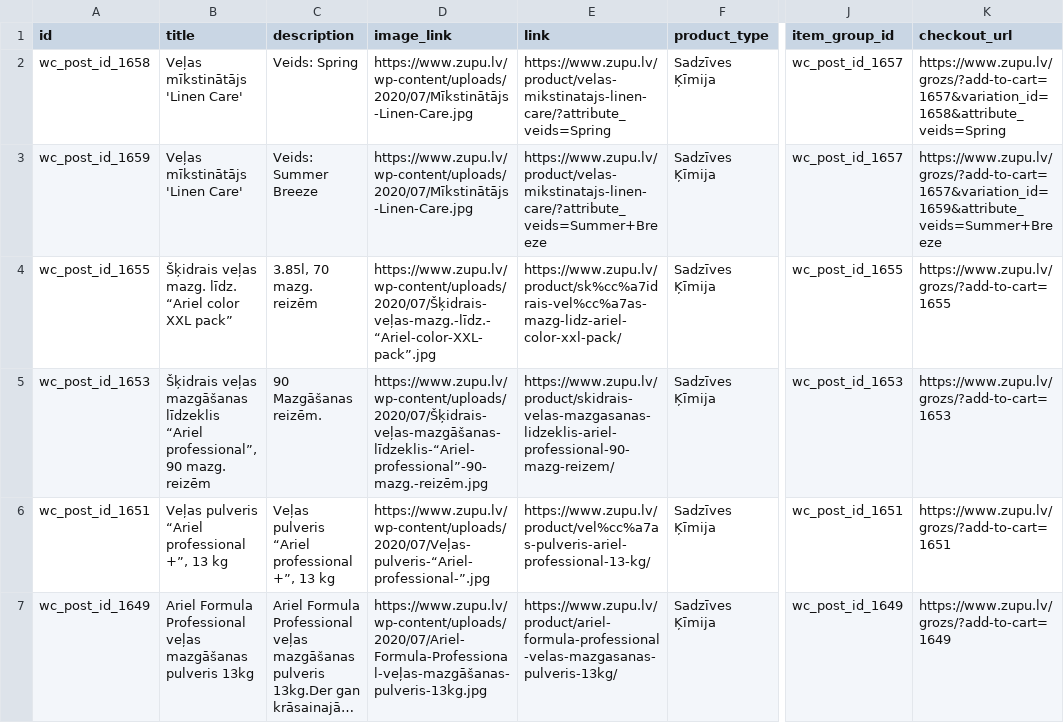
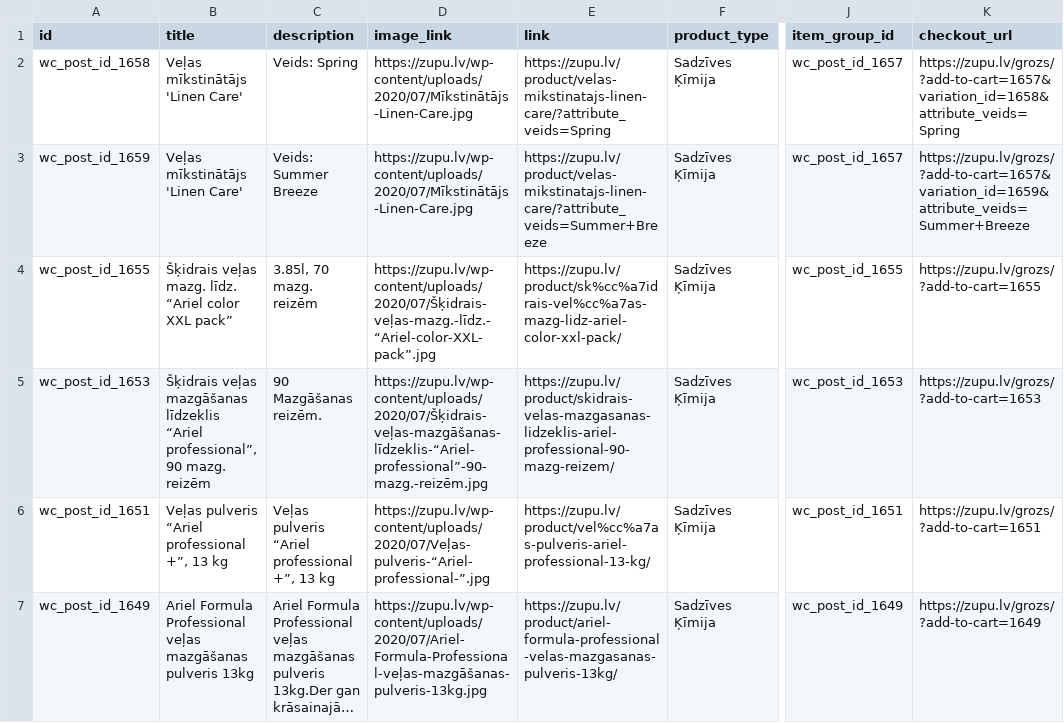
Before and after one commit to e-kornejeva/zupu-lv, a CSV file: wp-content/uploads/facebook_for_woocommerce/product_catalog_12650e4e2dac69c30889f4ca61158eb3.csv, drawn as a sheet; only a part is shown, gaps mark what is left out; long unchanged cells end in …; the diff covers the shown part only; the diff names each change by its address in the sheet, - before the commit and + after, or states it on an @@ line.

Commit message:
v2

```diff
--- a/wp-content/uploads/facebook_for_woocommerce/product_catalog_12650e4e2dac69c30889f4ca61158eb3.csv
+++ b/wp-content/uploads/facebook_for_woocommerce/product_catalog_12650e4e2dac69c30889f4ca61158eb3.csv
-D2:D3 (image_link): https://www.zupu.lv/wp-content/uploads/2020/07/Mīkstinātājs-Linen-Care.jpg
+D2:D3 (image_link): https://zupu.lv/wp-content/uploads/2020/07/Mīkstinātājs-Linen-Care.jpg
-E2 (link): https://www.zupu.lv/product/velas-mikstinatajs-linen-care/?attribute_veids=Spring
+E2 (link): https://zupu.lv/product/velas-mikstinatajs-linen-care/?attribute_veids=Spring
-K2 (checkout_url): https://www.zupu.lv/grozs/?add-to-cart=1657&variation_id=1658&attribute_veids=Spring
+K2 (checkout_url): https://zupu.lv/grozs/?add-to-cart=1657&variation_id=1658&attribute_veids=Spring
-E3 (link): https://www.zupu.lv/product/velas-mikstinatajs-linen-care/?attribute_veids=Summer+Breeze
+E3 (link): https://zupu.lv/product/velas-mikstinatajs-linen-care/?attribute_veids=Summer+Breeze
-K3 (checkout_url): https://www.zupu.lv/grozs/?add-to-cart=1657&variation_id=1659&attribute_veids=Summer+Breeze
+K3 (checkout_url): https://zupu.lv/grozs/?add-to-cart=1657&variation_id=1659&attribute_veids=Summer+Breeze
-D4 (image_link): https://www.zupu.lv/wp-content/uploads/2020/07/Šķidrais-veļas-mazg.-līdz.-“Ariel-color-XXL-pack”.jpg
+D4 (image_link): https://zupu.lv/wp-content/uploads/2020/07/Šķidrais-veļas-mazg.-līdz.-“Ariel-color-XXL-pack”.jpg
-E4 (link): https://www.zupu.lv/product/sk%cc%a7idrais-vel%cc%a7as-mazg-lidz-ariel-color-xxl-pack/
+E4 (link): https://zupu.lv/product/sk%cc%a7idrais-vel%cc%a7as-mazg-lidz-ariel-color-xxl-pack/
-K4 (checkout_url): https://www.zupu.lv/grozs/?add-to-cart=1655
+K4 (checkout_url): https://zupu.lv/grozs/?add-to-cart=1655
-D5 (image_link): https://www.zupu.lv/wp-content/uploads/2020/07/Šķidrais-veļas-mazgāšanas-līdzeklis-“Ariel-professional”-90-mazg.-reizēm.jpg
+D5 (image_link): https://zupu.lv/wp-content/uploads/2020/07/Šķidrais-veļas-mazgāšanas-līdzeklis-“Ariel-professional”-90-mazg.-reizēm.jpg
-E5 (link): https://www.zupu.lv/product/skidrais-velas-mazgasanas-lidzeklis-ariel-professional-90-mazg-reizem/
+E5 (link): https://zupu.lv/product/skidrais-velas-mazgasanas-lidzeklis-ariel-professional-90-mazg-reizem/
-K5 (checkout_url): https://www.zupu.lv/grozs/?add-to-cart=1653
+K5 (checkout_url): https://zupu.lv/grozs/?add-to-cart=1653
-D6 (image_link): https://www.zupu.lv/wp-content/uploads/2020/07/Veļas-pulveris-“Ariel-professional-”.jpg
+D6 (image_link): https://zupu.lv/wp-content/uploads/2020/07/Veļas-pulveris-“Ariel-professional-”.jpg
-E6 (link): https://www.zupu.lv/product/vel%cc%a7as-pulveris-ariel-professional-13-kg/
+E6 (link): https://zupu.lv/product/vel%cc%a7as-pulveris-ariel-professional-13-kg/
-K6 (checkout_url): https://www.zupu.lv/grozs/?add-to-cart=1651
+K6 (checkout_url): https://zupu.lv/grozs/?add-to-cart=1651
-D7 (image_link): https://www.zupu.lv/wp-content/uploads/2020/07/Ariel-Formula-Professional-veļas-mazgāšanas-pulveris-13kg.jpg
+D7 (image_link): https://zupu.lv/wp-content/uploads/2020/07/Ariel-Formula-Professional-veļas-mazgāšanas-pulveris-13kg.jpg
-E7 (link): https://www.zupu.lv/product/ariel-formula-professional-velas-mazgasanas-pulveris-13kg/
+E7 (link): https://zupu.lv/product/ariel-formula-professional-velas-mazgasanas-pulveris-13kg/
-K7 (checkout_url): https://www.zupu.lv/grozs/?add-to-cart=1649
+K7 (checkout_url): https://zupu.lv/grozs/?add-to-cart=1649
```
Also changed, not shown: 153 edited cells elsewhere in this file.
